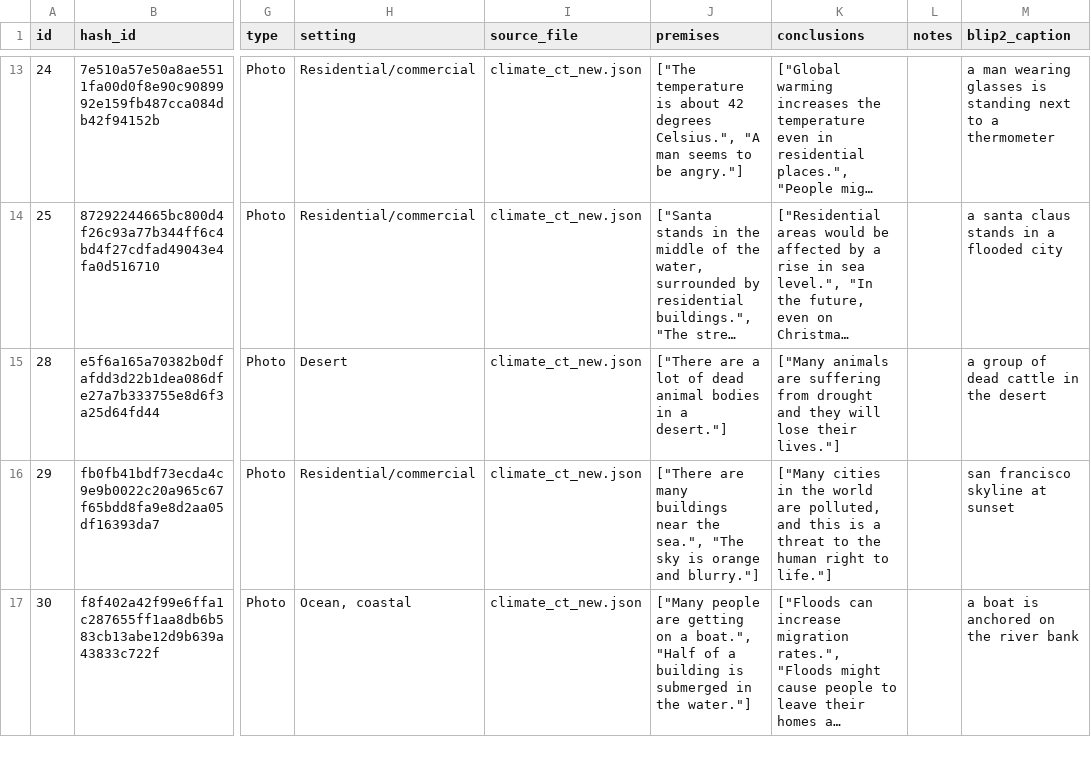
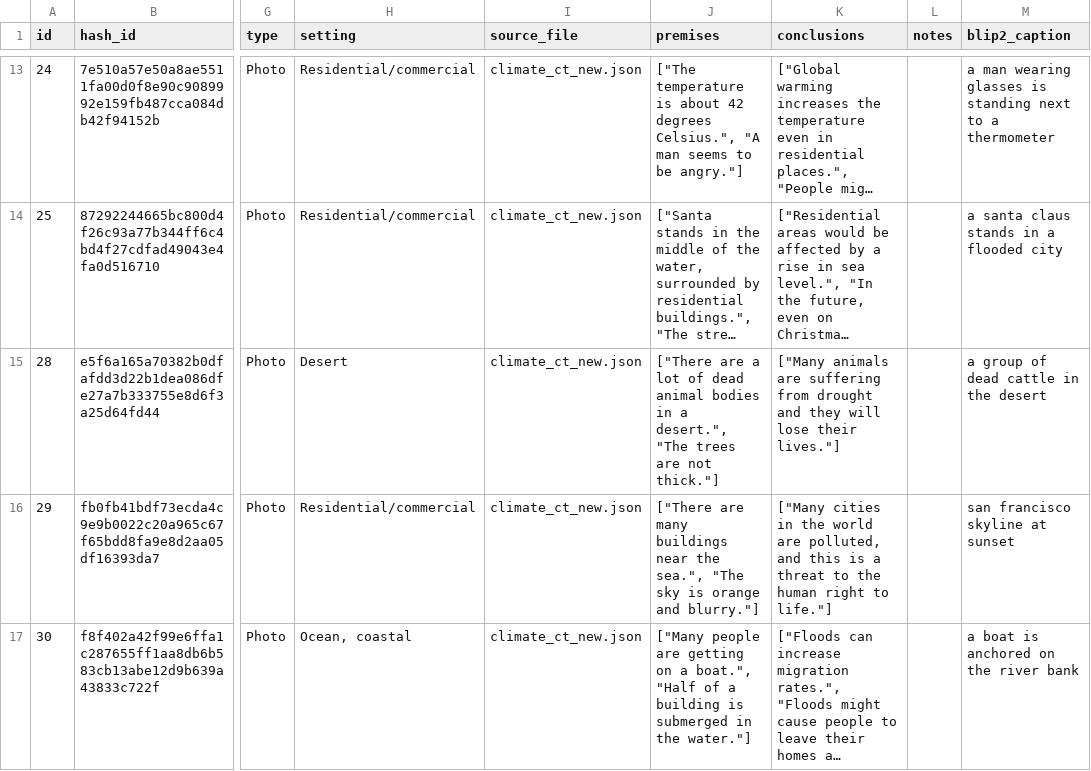
Before and after one commit to ghazal-pouresfandiyar/image-arg, a CSV file: dataset/annotated.csv, drawn as a sheet; only a part is shown, gaps mark what is left out; long unchanged cells end in …; the diff names each change by its address in the sheet, - before the commit and + after, or states it on an @@ line.

```diff
--- a/dataset/annotated.csv
+++ b/dataset/annotated.csv
-J15 (premises): …in a desert."]
+J15 (premises): …in a desert.", "The trees are not thick."]
```
Also changed, not shown: 8 other files.
